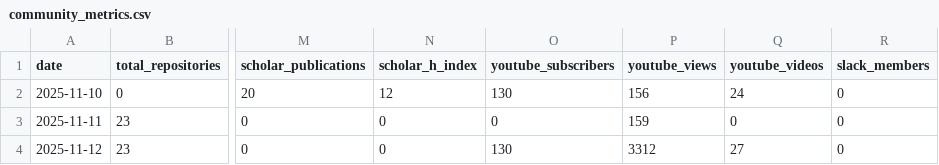
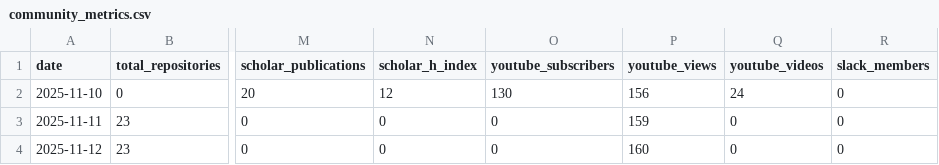
Before and after one commit to SeisSCOPED/community-metrics, a CSV file: metrics/community_metrics.csv, drawn as a sheet; only a part is shown, gaps mark what is left out; the diff names each change by its address in the sheet, - before the commit and + after, or states it on an @@ line.

```diff
--- a/metrics/community_metrics.csv
+++ b/metrics/community_metrics.csv
-O4 (youtube_subscribers): 130
+O4 (youtube_subscribers): 0
-P4 (youtube_views): 3312
+P4 (youtube_views): 160
-Q4 (youtube_videos): 27
+Q4 (youtube_videos): 0
```
Also changed, not shown: 2 other files.
